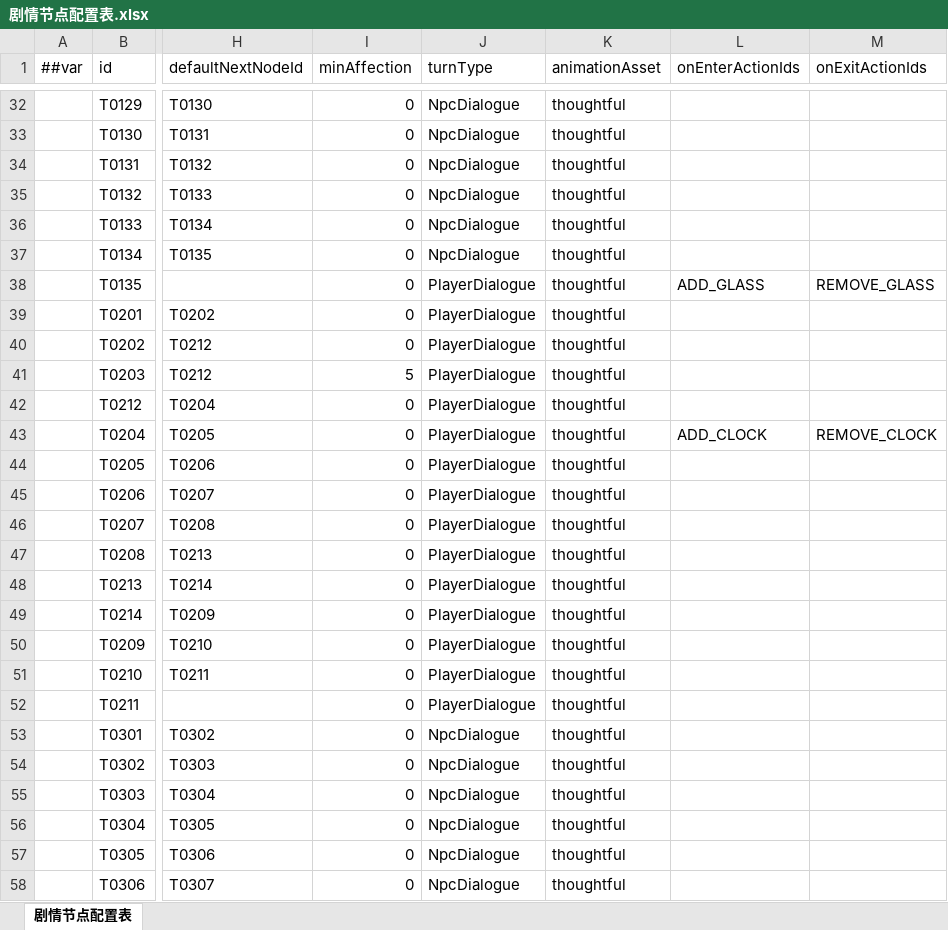
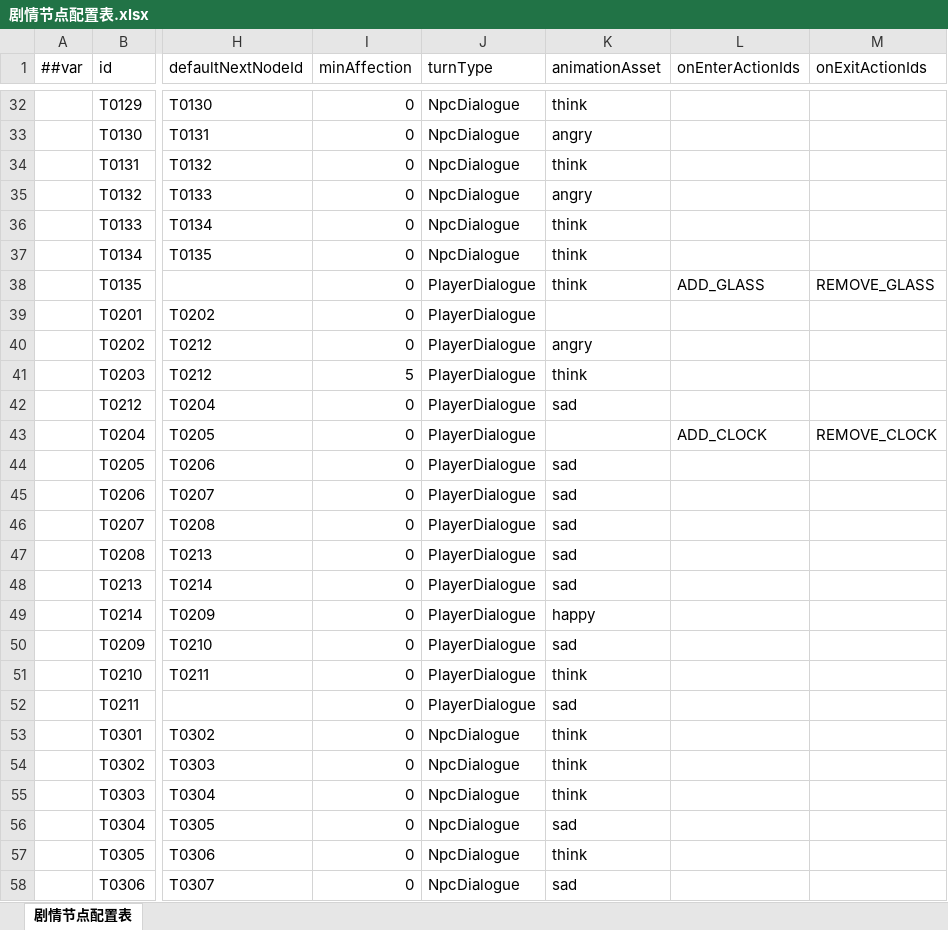
Before and after one commit to BianbBb/taptap-puzzle-game, an Excel workbook: GameConfig/Datas/剧情节点配置表.xlsx, sheet 剧情节点配置表, drawn as a sheet; only a part is shown, gaps mark what is left out; values as stored, in another font and other column widths than the file's, no borders; the diff covers the shown part only; the diff names each change by its address in the sheet, - before the commit and + after, or states it on an @@ line.

Commit message:
feat(story): 三个主要角色接 Spine 动作，剧情按句切表情
素材落位
- 老周 / 陈先生 / 陈果 各 4 个动作（平静·思考·悲伤|伤心·气愤|惊讶|喜悦），
  源资源放 Assets/AssetArt/Actor/Spine/<角色>/，运行时预制体放
  BundleAssets/Prefabs/UISpineModel/<角色>/uispine_<角色>.prefab，走 AddressByFileName。

配表
- 剧情节点配置表 animationAsset 由占位值改为语义表情键
  （think / sad / angry / happy / moved / surprised），空值 = 沿用上一句。
- 由 Tools/story_import/fill_story_expressions.py 从《各事件对白文本》回填：
  228 句台词对齐 223 行节点，表情分布 think 85 / sad 56 / happy 23 / angry 15 / moved 11。

运行时
- 先切同名皮肤再播动作——陈先生与陈果没有 default 皮肤，不切皮肤一个人都画不出来；
  没有同名皮肤的（悲伤/气愤只做了动作）退回 zhengchang，靠动作里的换图关键帧表达。
- 空表情沿用上一句姿势、同姿势不重播；某角色缺某个表情时退到最接近的一个，
  并在控制台只提示一次（WarnNpcSpinePoseGap），方便美术补齐 clip。
- Spine 接管后立绘 Image 关闭，F2 拖拽会失效，补 UISpineWidget.SetRaycastTarget
  并在建 widget 与切编辑模式时同步。

```diff
--- a/GameConfig/Datas/剧情节点配置表.xlsx (sheet 剧情节点配置表)
+++ b/GameConfig/Datas/剧情节点配置表.xlsx (sheet 剧情节点配置表)
-K32 (animationAsset): thoughtful
+K32 (animationAsset): think
-K33 (animationAsset): thoughtful
+K33 (animationAsset): angry
-K34 (animationAsset): thoughtful
+K34 (animationAsset): think
-K35 (animationAsset): thoughtful
+K35 (animationAsset): angry
-K36:K38 (animationAsset): thoughtful
+K36:K38 (animationAsset): think
-K39 (animationAsset): thoughtful
+K39 (animationAsset): (empty)
-K40 (animationAsset): thoughtful
+K40 (animationAsset): angry
-K41 (animationAsset): thoughtful
+K41 (animationAsset): think
-K42 (animationAsset): thoughtful
+K42 (animationAsset): sad
-K43 (animationAsset): thoughtful
+K43 (animationAsset): (empty)
-K44:K48 (animationAsset): thoughtful
+K44:K48 (animationAsset): sad
-K49 (animationAsset): thoughtful
+K49 (animationAsset): happy
-K50 (animationAsset): thoughtful
+K50 (animationAsset): sad
-K51 (animationAsset): thoughtful
+K51 (animationAsset): think
-K52 (animationAsset): thoughtful
+K52 (animationAsset): sad
-K53:K55 (animationAsset): thoughtful
+K53:K55 (animationAsset): think
-K56 (animationAsset): thoughtful
+K56 (animationAsset): sad
-K57 (animationAsset): thoughtful
+K57 (animationAsset): think
-K58 (animationAsset): thoughtful
+K58 (animationAsset): sad
```
Also changed, not shown: 232 edited cells elsewhere in this sheet, 54 other files.
